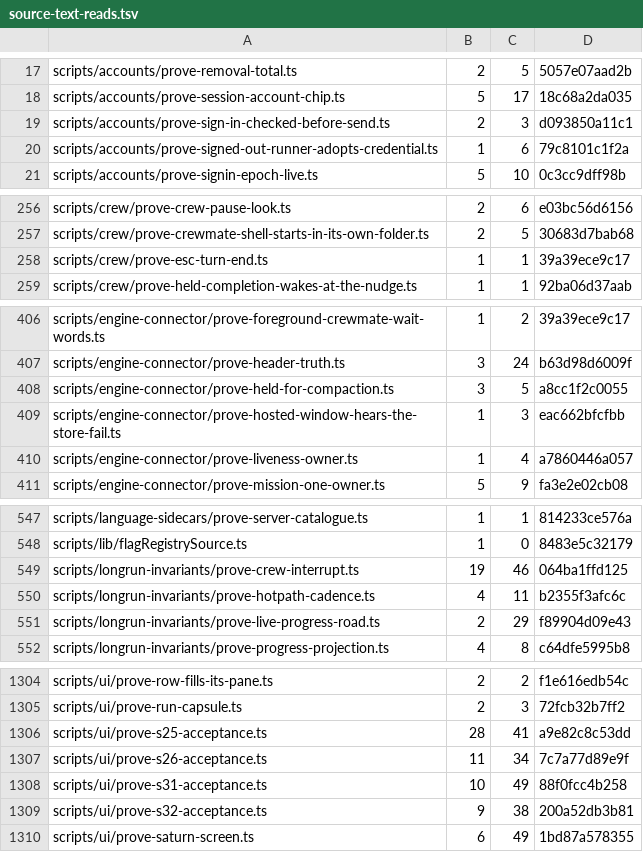
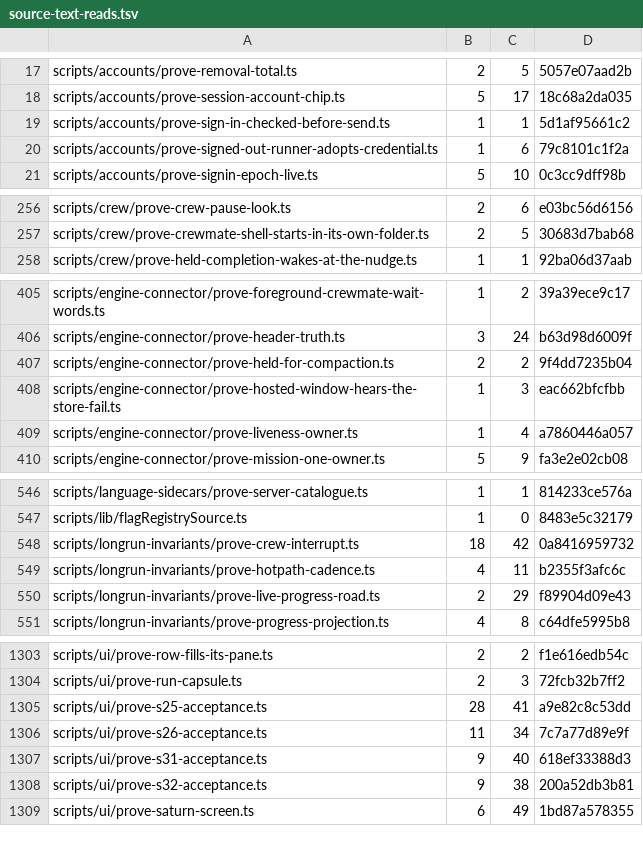
Before and after one commit to Whq02/MercuryCLI, a TSV file: scripts/gate/source-text-reads.tsv, drawn as a sheet; only a part is shown, gaps mark what is left out; the diff covers the shown part only.

```diff
--- a/scripts/gate/source-text-reads.tsv
+++ b/scripts/gate/source-text-reads.tsv
@@ -18,3 +18,3 @@ scripts/accounts/prove-removal-total.ts	2	5	5057e07aad2b
 scripts/accounts/prove-session-account-chip.ts	5	17	18c68a2da035
-scripts/accounts/prove-sign-in-checked-before-send.ts	2	3	d093850a11c1
+scripts/accounts/prove-sign-in-checked-before-send.ts	1	1	5d1af95661c2
 scripts/accounts/prove-signed-out-runner-adopts-credential.ts	1	6	79c8101c1f2a
@@ -257,3 +257,2 @@ scripts/crew/prove-crew-pause-look.ts	2	6	e03bc56d6156
 scripts/crew/prove-crewmate-shell-starts-in-its-own-folder.ts	2	5	30683d7bab68
-scripts/crew/prove-esc-turn-end.ts	1	1	39a39ece9c17
 scripts/crew/prove-held-completion-wakes-at-the-nudge.ts	1	1	92ba06d37aab
@@ -407,3 +406,3 @@ scripts/engine-connector/prove-foreground-crewmate-wait-words.ts	1	2	39a39ece9c1
 scripts/engine-connector/prove-header-truth.ts	3	24	b63d98d6009f
-scripts/engine-connector/prove-held-for-compaction.ts	3	5	a8cc1f2c0055
+scripts/engine-connector/prove-held-for-compaction.ts	2	2	9f4dd7235b04
 scripts/engine-connector/prove-hosted-window-hears-the-store-fail.ts	1	3	eac662bfcfbb
@@ -548,3 +547,3 @@ scripts/language-sidecars/prove-server-catalogue.ts	1	1	814233ce576a
 scripts/lib/flagRegistrySource.ts	1	0	8483e5c32179
-scripts/longrun-invariants/prove-crew-interrupt.ts	19	46	064ba1ffd125
+scripts/longrun-invariants/prove-crew-interrupt.ts	18	42	0a8416959732
 scripts/longrun-invariants/prove-hotpath-cadence.ts	4	11	b2355f3afc6c
@@ -1307,3 +1306,3 @@ scripts/ui/prove-s25-acceptance.ts	28	41	a9e82c8c53dd
 scripts/ui/prove-s26-acceptance.ts	11	34	7c7a77d89e9f
-scripts/ui/prove-s31-acceptance.ts	10	49	88f0fcc4b258
+scripts/ui/prove-s31-acceptance.ts	9	40	618ef33388d3
 scripts/ui/prove-s32-acceptance.ts	9	38	200a52db3b81
```
Also changed, not shown: 18 edited cells elsewhere in this file, 23 other files.
